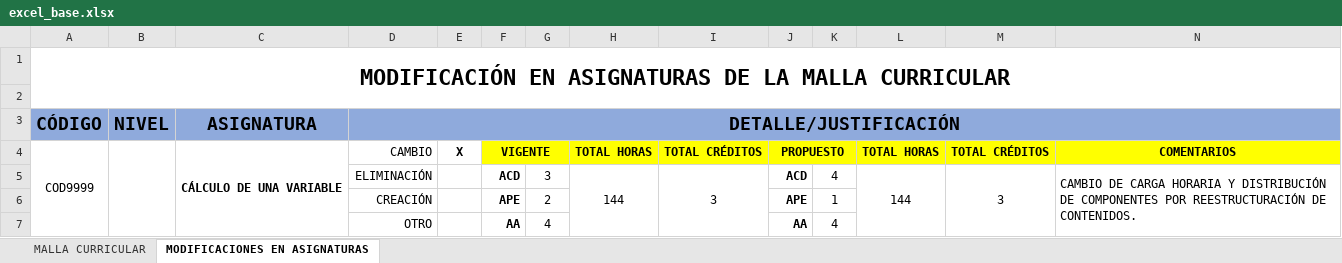
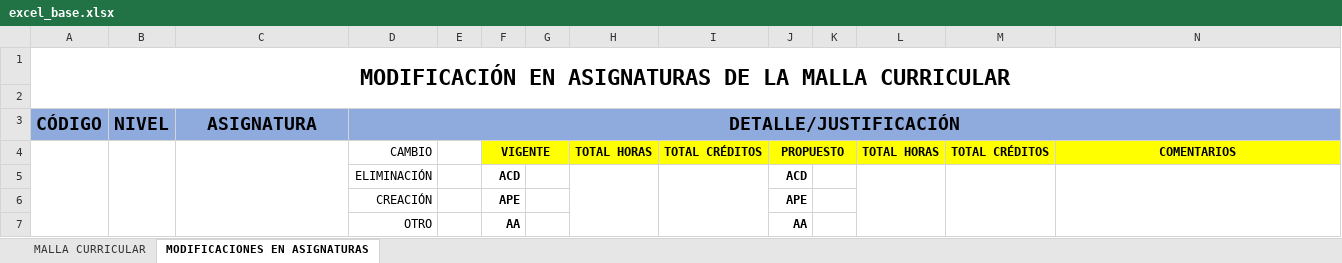
Before and after one commit to ChrisVaccaro/MallaInteractivaESPOL, an Excel workbook: plantillas/excel_base.xlsx, sheet MODIFICACIONES EN ASIGNATURAS, drawn as a sheet; values as stored, in another font and other column widths than the file's, no borders; charts and pictures not drawn; removed rows and columns are numbered as before the commit, all else as after; the diff names each change by its address in the sheet, - before the commit and + after, or states it on an @@ line.

```diff
--- a/plantillas/excel_base.xlsx (sheet MODIFICACIONES EN ASIGNATURAS)
+++ b/plantillas/excel_base.xlsx (sheet MODIFICACIONES EN ASIGNATURAS)
-A4 (CÓDIGO): COD9999
+A4 (CÓDIGO): (empty)
-C4 (ASIGNATURA): CÁLCULO DE UNA VARIABLE
+C4 (ASIGNATURA): (empty)
-E4: X
+E4: (empty)
-row 5:  |  |  | ELIMINACIÓN |  | ACD | 3 | 144 | 3 | ACD | 4 | 144 | 3 | CAMBIO DE CARGA HORARIA Y DISTRIBUCIÓN DE COMPONENTES POR REESTRUCTURACIÓN DE CONTENIDOS.
+row 5:  |  |  | ELIMINACIÓN |  | ACD |  |  |  | ACD
-G6: 2
+G6: (empty)
-K6: 1
+K6: (empty)
-G7: 4
+G7: (empty)
-K7: 4
+K7: (empty)
```
Also changed, not shown: sheet MALLA CURRICULAR, formulas that keep their value, charts or pictures.
